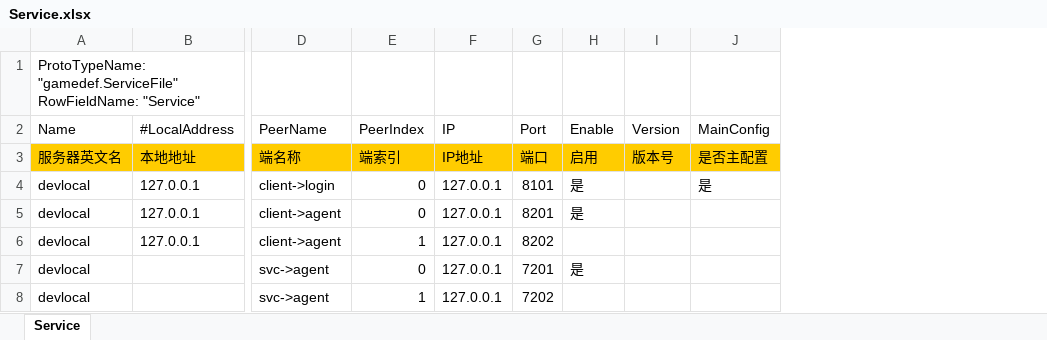
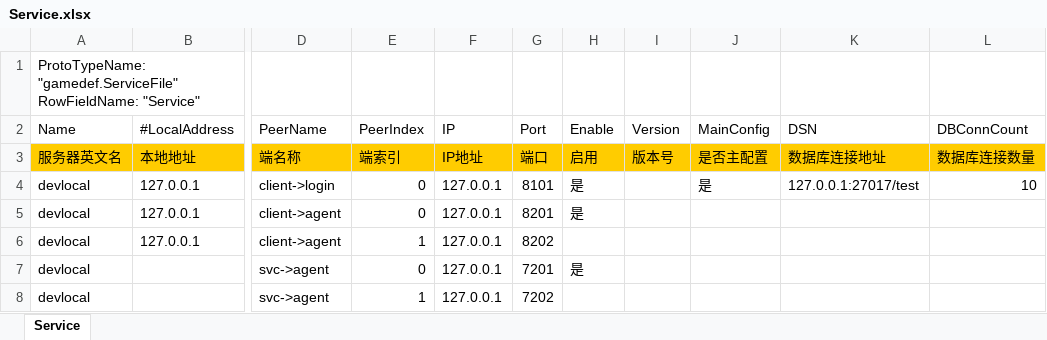
Before and after one commit to davyxu/cellorigin, an Excel workbook: table/Service.xlsx, sheet Service, drawn as a sheet; only a part is shown, gaps mark what is left out; values as stored, in another font and other column widths than the file's, no borders; charts and pictures and conditional formats not drawn; the diff names each change by its address in the sheet, - before the commit and + after, or states it on an @@ line.

```diff
--- a/table/Service.xlsx (sheet Service)
+++ b/table/Service.xlsx (sheet Service)
+column K (DSN), rows 3-4: 数据库连接地址 | 127.0.0.1:27017/test
+column L (DBConnCount), rows 3-4: 数据库连接数量 | 10
```
Also changed, not shown: 5 other files.
